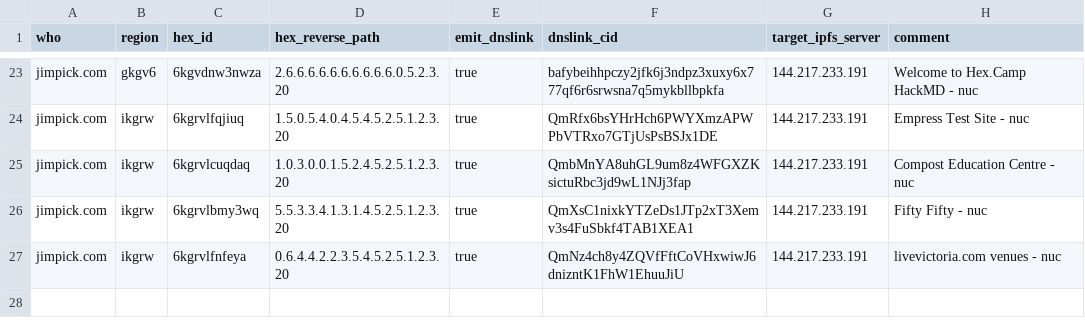
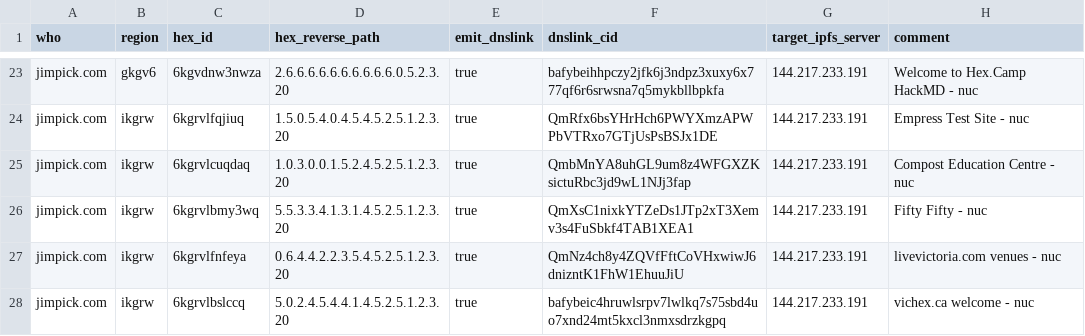
Before and after one commit to hexcamp/hexcamp-coredns, a CSV file: generator/sites/jim.csv, drawn as a sheet; only a part is shown, gaps mark what is left out.

Commit message:
Add vichex.ca welcome

```diff
--- a/generator/sites/jim.csv
+++ b/generator/sites/jim.csv
@@ -27 +27,2 @@ jimpick.com,ikgrw,6kgrvlbmy3wq,5.5.3.3.4.1.3.1.4.5.2.5.1.2.3.20,true,QmXsC1nixkY
 jimpick.com,ikgrw,6kgrvlfnfeya,0.6.4.4.2.2.3.5.4.5.2.5.1.2.3.20,true,QmNz4ch8y4ZQVfFftCoVHxwiwJ6dnizntK1FhW1EhuuJiU,144.217.233.191,"livevictoria.com venues - nuc"
+jimpick.com,ikgrw,6kgrvlbslccq,5.0.2.4.5.4.4.1.4.5.2.5.1.2.3.20,true,bafybeic4hruwlsrpv7lwlkq7s75sbd4uo7xnd24mt5kxcl3nmxsdrzkgpq,144.217.233.191,"vichex.ca welcome - nuc"
```
